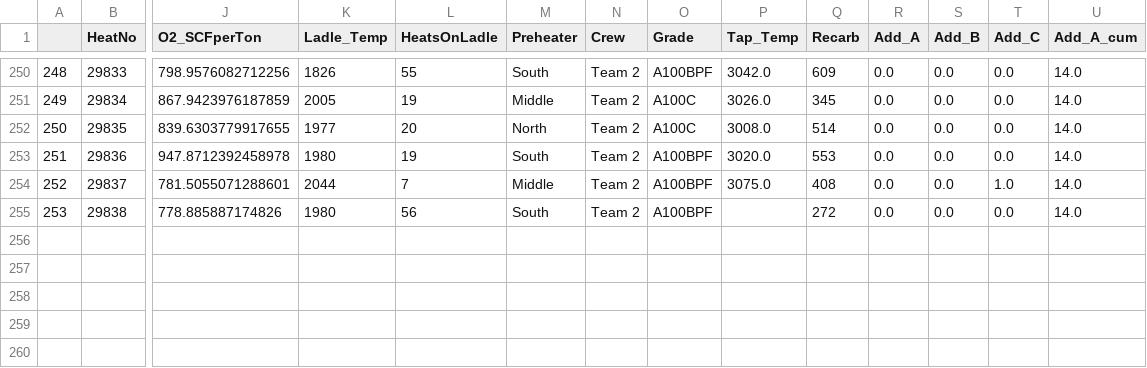
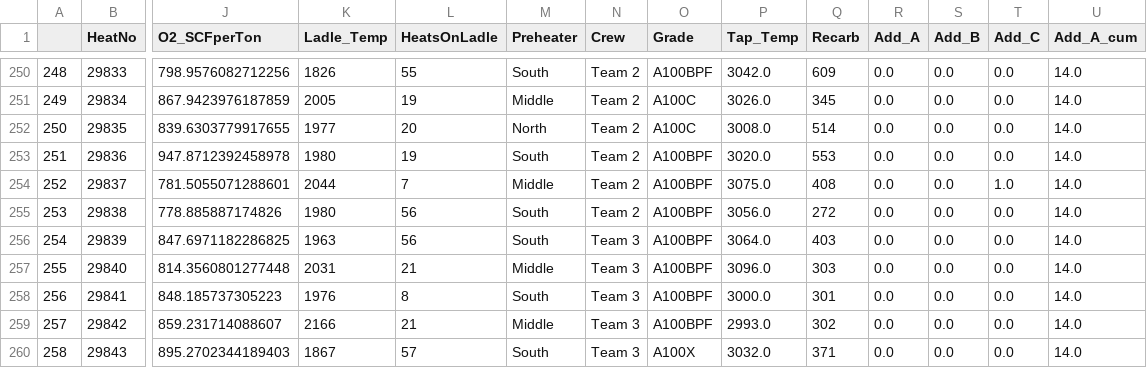
Before and after one commit to sergiomendozav/meltshop, a CSV file: sql_data.csv, drawn as a sheet; only a part is shown, gaps mark what is left out; rows hold the shown columns only; the diff names each change by its address in the sheet, - before the commit and + after, or states it on an @@ line.

```diff
--- a/sql_data.csv
+++ b/sql_data.csv
-P255 (Tap_Temp): (empty)
+P255 (Tap_Temp): 3056.0
+row 256: 254 | 29839 | 847.6971182286825 | 1963 | 56 | South | Team 3 | A100BPF | 3064.0 | 403 | 0.0 | 0.0 | 0.0 | 14.0
+row 257: 255 | 29840 | 814.3560801277448 | 2031 | 21 | Middle | Team 3 | A100BPF | 3096.0 | 303 | 0.0 | 0.0 | 0.0 | 14.0
+row 258: 256 | 29841 | 848.185737305223 | 1976 | 8 | South | Team 3 | A100BPF | 3000.0 | 301 | 0.0 | 0.0 | 0.0 | 14.0
+row 259: 257 | 29842 | 859.231714088607 | 2166 | 21 | Middle | Team 3 | A100BPF | 2993.0 | 302 | 0.0 | 0.0 | 0.0 | 14.0
+row 260: 258 | 29843 | 895.2702344189403 | 1867 | 57 | South | Team 3 | A100X | 3032.0 | 371 | 0.0 | 0.0 | 0.0 | 14.0
```
Also changed, not shown: 1 other file.
